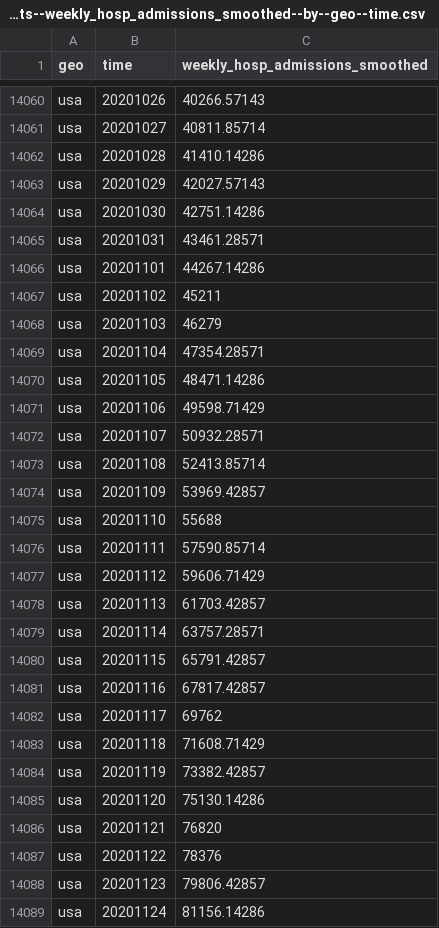
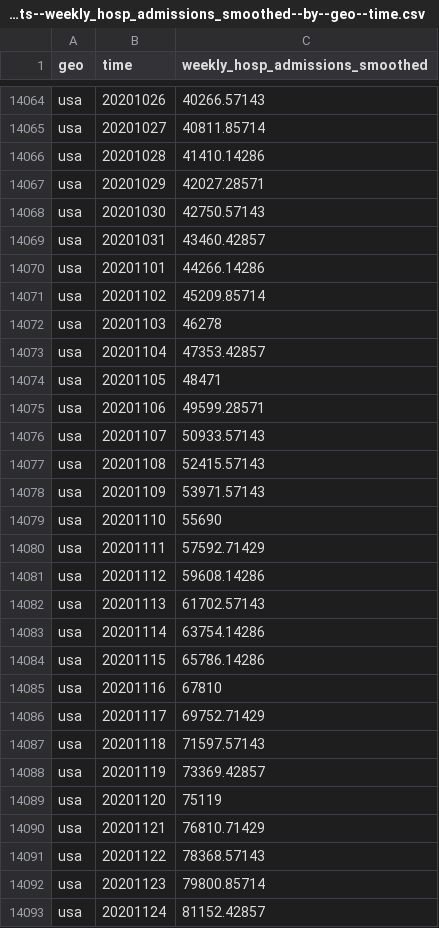
Before and after one commit to open-numbers/ddf--open_numbers--owid_covid_19, a CSV file: ddf--datapoints--weekly_hosp_admissions_smoothed--by--geo--time.csv, drawn as a sheet; only a part is shown, gaps mark what is left out; the diff covers the shown part only.

```diff
--- a/ddf--datapoints--weekly_hosp_admissions_smoothed--by--geo--time.csv
+++ b/ddf--datapoints--weekly_hosp_admissions_smoothed--by--geo--time.csv
@@ -14062,28 +14066,28 @@ usa,20201027,40811.85714
 usa,20201028,41410.14286
-usa,20201029,42027.57143
-usa,20201030,42751.14286
-usa,20201031,43461.28571
-usa,20201101,44267.14286
-usa,20201102,45211
-usa,20201103,46279
-usa,20201104,47354.28571
-usa,20201105,48471.14286
-usa,20201106,49598.71429
-usa,20201107,50932.28571
-usa,20201108,52413.85714
-usa,20201109,53969.42857
-usa,20201110,55688
-usa,20201111,57590.85714
-usa,20201112,59606.71429
-usa,20201113,61703.42857
-usa,20201114,63757.28571
-usa,20201115,65791.42857
-usa,20201116,67817.42857
-usa,20201117,69762
-usa,20201118,71608.71429
-usa,20201119,73382.42857
-usa,20201120,75130.14286
-usa,20201121,76820
-usa,20201122,78376
-usa,20201123,79806.42857
-usa,20201124,81156.14286
+usa,20201029,42027.28571
+usa,20201030,42750.57143
+usa,20201031,43460.42857
+usa,20201101,44266.14286
+usa,20201102,45209.85714
+usa,20201103,46278
+usa,20201104,47353.42857
+usa,20201105,48471
+usa,20201106,49599.28571
+usa,20201107,50933.57143
+usa,20201108,52415.57143
+usa,20201109,53971.57143
+usa,20201110,55690
+usa,20201111,57592.71429
+usa,20201112,59608.14286
+usa,20201113,61702.57143
+usa,20201114,63754.14286
+usa,20201115,65786.14286
+usa,20201116,67810
+usa,20201117,69752.71429
+usa,20201118,71597.57143
+usa,20201119,73369.42857
+usa,20201120,75119
+usa,20201121,76810.71429
+usa,20201122,78368.57143
+usa,20201123,79800.85714
+usa,20201124,81152.42857
```
Also changed, not shown: 5 added rows and 97 edited cells elsewhere in this file, ddf--datapoints--hosp_patients_per_million_smoothed--by--geo--time.csv, ddf--datapoints--icu_patients--by--geo--time.csv, 57 other files.
